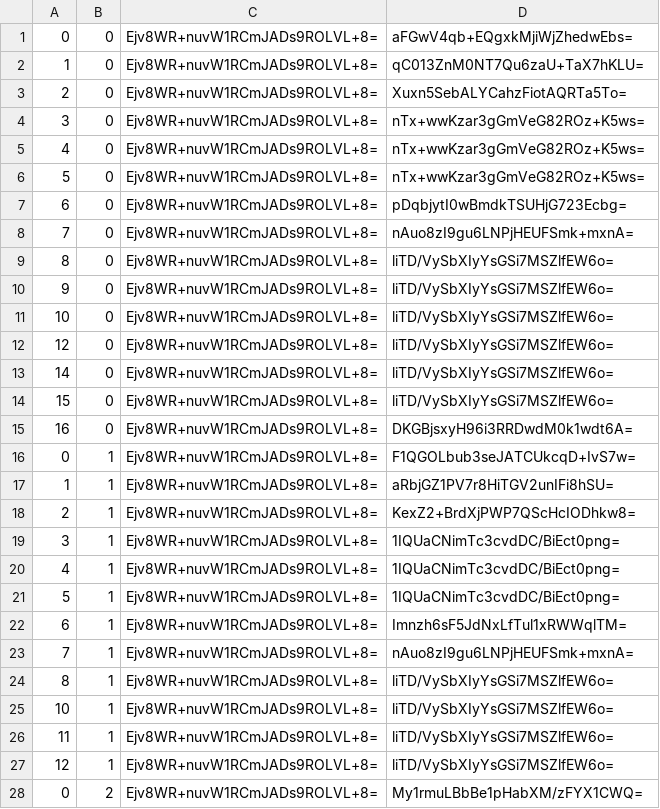
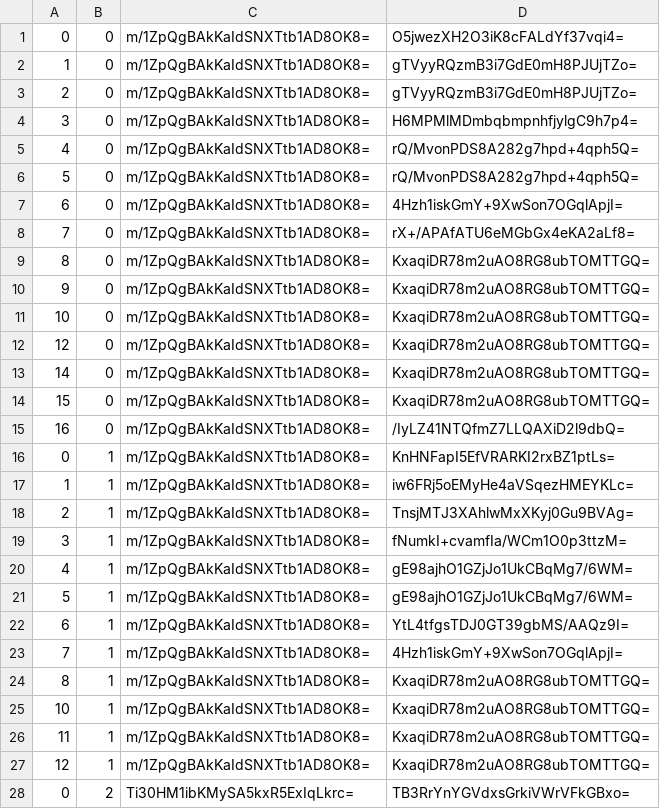
Before and after one commit to counterfitninja/chilled-end, a CSV file: tiles/zoom.-1/metadata/k.0.0.csv, drawn as a sheet; only a part is shown; the diff covers the shown part only.

```diff
--- a/tiles/zoom.-1/metadata/k.0.0.csv
+++ b/tiles/zoom.-1/metadata/k.0.0.csv
@@ -1,28 +1,28 @@
-0,0,Ejv8WR+nuvW1RCmJADs9ROLVL+8=,aFGwV4qb+EQgxkMjiWjZhedwEbs=
-1,0,Ejv8WR+nuvW1RCmJADs9ROLVL+8=,qC013ZnM0NT7Qu6zaU+TaX7hKLU=
-2,0,Ejv8WR+nuvW1RCmJADs9ROLVL+8=,Xuxn5SebALYCahzFiotAQRTa5To=
-3,0,Ejv8WR+nuvW1RCmJADs9ROLVL+8=,nTx+wwKzar3gGmVeG82ROz+K5ws=
-4,0,Ejv8WR+nuvW1RCmJADs9ROLVL+8=,nTx+wwKzar3gGmVeG82ROz+K5ws=
-5,0,Ejv8WR+nuvW1RCmJADs9ROLVL+8=,nTx+wwKzar3gGmVeG82ROz+K5ws=
-6,0,Ejv8WR+nuvW1RCmJADs9ROLVL+8=,pDqbjytI0wBmdkTSUHjG723Ecbg=
-7,0,Ejv8WR+nuvW1RCmJADs9ROLVL+8=,nAuo8zI9gu6LNPjHEUFSmk+mxnA=
-8,0,Ejv8WR+nuvW1RCmJADs9ROLVL+8=,liTD/VySbXIyYsGSi7MSZlfEW6o=
-9,0,Ejv8WR+nuvW1RCmJADs9ROLVL+8=,liTD/VySbXIyYsGSi7MSZlfEW6o=
-10,0,Ejv8WR+nuvW1RCmJADs9ROLVL+8=,liTD/VySbXIyYsGSi7MSZlfEW6o=
-12,0,Ejv8WR+nuvW1RCmJADs9ROLVL+8=,liTD/VySbXIyYsGSi7MSZlfEW6o=
-14,0,Ejv8WR+nuvW1RCmJADs9ROLVL+8=,liTD/VySbXIyYsGSi7MSZlfEW6o=
-15,0,Ejv8WR+nuvW1RCmJADs9ROLVL+8=,liTD/VySbXIyYsGSi7MSZlfEW6o=
-16,0,Ejv8WR+nuvW1RCmJADs9ROLVL+8=,DKGBjsxyH96i3RRDwdM0k1wdt6A=
-0,1,Ejv8WR+nuvW1RCmJADs9ROLVL+8=,F1QGOLbub3seJATCUkcqD+IvS7w=
-1,1,Ejv8WR+nuvW1RCmJADs9ROLVL+8=,aRbjGZ1PV7r8HiTGV2unIFi8hSU=
-2,1,Ejv8WR+nuvW1RCmJADs9ROLVL+8=,KexZ2+BrdXjPWP7QScHcIODhkw8=
-3,1,Ejv8WR+nuvW1RCmJADs9ROLVL+8=,1IQUaCNimTc3cvdDC/BiEct0png=
-4,1,Ejv8WR+nuvW1RCmJADs9ROLVL+8=,1IQUaCNimTc3cvdDC/BiEct0png=
-5,1,Ejv8WR+nuvW1RCmJADs9ROLVL+8=,1IQUaCNimTc3cvdDC/BiEct0png=
-6,1,Ejv8WR+nuvW1RCmJADs9ROLVL+8=,Imnzh6sF5JdNxLfTul1xRWWqlTM=
-7,1,Ejv8WR+nuvW1RCmJADs9ROLVL+8=,nAuo8zI9gu6LNPjHEUFSmk+mxnA=
-8,1,Ejv8WR+nuvW1RCmJADs9ROLVL+8=,liTD/VySbXIyYsGSi7MSZlfEW6o=
-10,1,Ejv8WR+nuvW1RCmJADs9ROLVL+8=,liTD/VySbXIyYsGSi7MSZlfEW6o=
-11,1,Ejv8WR+nuvW1RCmJADs9ROLVL+8=,liTD/VySbXIyYsGSi7MSZlfEW6o=
-12,1,Ejv8WR+nuvW1RCmJADs9ROLVL+8=,liTD/VySbXIyYsGSi7MSZlfEW6o=
-0,2,Ejv8WR+nuvW1RCmJADs9ROLVL+8=,My1rmuLBbBe1pHabXM/zFYX1CWQ=
+0,0,m/1ZpQgBAkKaIdSNXTtb1AD8OK8=,O5jwezXH2O3iK8cFALdYf37vqi4=
+1,0,m/1ZpQgBAkKaIdSNXTtb1AD8OK8=,gTVyyRQzmB3i7GdE0mH8PJUjTZo=
+2,0,m/1ZpQgBAkKaIdSNXTtb1AD8OK8=,gTVyyRQzmB3i7GdE0mH8PJUjTZo=
+3,0,m/1ZpQgBAkKaIdSNXTtb1AD8OK8=,H6MPMlMDmbqbmpnhfjylgC9h7p4=
+4,0,m/1ZpQgBAkKaIdSNXTtb1AD8OK8=,rQ/MvonPDS8A282g7hpd+4qph5Q=
+5,0,m/1ZpQgBAkKaIdSNXTtb1AD8OK8=,rQ/MvonPDS8A282g7hpd+4qph5Q=
+6,0,m/1ZpQgBAkKaIdSNXTtb1AD8OK8=,4Hzh1iskGmY+9XwSon7OGqlApjI=
+7,0,m/1ZpQgBAkKaIdSNXTtb1AD8OK8=,rX+/APAfATU6eMGbGx4eKA2aLf8=
+8,0,m/1ZpQgBAkKaIdSNXTtb1AD8OK8=,KxaqiDR78m2uAO8RG8ubTOMTTGQ=
+9,0,m/1ZpQgBAkKaIdSNXTtb1AD8OK8=,KxaqiDR78m2uAO8RG8ubTOMTTGQ=
+10,0,m/1ZpQgBAkKaIdSNXTtb1AD8OK8=,KxaqiDR78m2uAO8RG8ubTOMTTGQ=
+12,0,m/1ZpQgBAkKaIdSNXTtb1AD8OK8=,KxaqiDR78m2uAO8RG8ubTOMTTGQ=
+14,0,m/1ZpQgBAkKaIdSNXTtb1AD8OK8=,KxaqiDR78m2uAO8RG8ubTOMTTGQ=
+15,0,m/1ZpQgBAkKaIdSNXTtb1AD8OK8=,KxaqiDR78m2uAO8RG8ubTOMTTGQ=
+16,0,m/1ZpQgBAkKaIdSNXTtb1AD8OK8=,/IyLZ41NTQfmZ7LLQAXiD2l9dbQ=
+0,1,m/1ZpQgBAkKaIdSNXTtb1AD8OK8=,KnHNFapI5EfVRARKI2rxBZ1ptLs=
+1,1,m/1ZpQgBAkKaIdSNXTtb1AD8OK8=,iw6FRj5oEMyHe4aVSqezHMEYKLc=
+2,1,m/1ZpQgBAkKaIdSNXTtb1AD8OK8=,TnsjMTJ3XAhlwMxXKyj0Gu9BVAg=
+3,1,m/1ZpQgBAkKaIdSNXTtb1AD8OK8=,fNumkI+cvamfIa/WCm1O0p3ttzM=
+4,1,m/1ZpQgBAkKaIdSNXTtb1AD8OK8=,gE98ajhO1GZjJo1UkCBqMg7/6WM=
+5,1,m/1ZpQgBAkKaIdSNXTtb1AD8OK8=,gE98ajhO1GZjJo1UkCBqMg7/6WM=
+6,1,m/1ZpQgBAkKaIdSNXTtb1AD8OK8=,YtL4tfgsTDJ0GT39gbMS/AAQz9I=
+7,1,m/1ZpQgBAkKaIdSNXTtb1AD8OK8=,4Hzh1iskGmY+9XwSon7OGqlApjI=
+8,1,m/1ZpQgBAkKaIdSNXTtb1AD8OK8=,KxaqiDR78m2uAO8RG8ubTOMTTGQ=
+10,1,m/1ZpQgBAkKaIdSNXTtb1AD8OK8=,KxaqiDR78m2uAO8RG8ubTOMTTGQ=
+11,1,m/1ZpQgBAkKaIdSNXTtb1AD8OK8=,KxaqiDR78m2uAO8RG8ubTOMTTGQ=
+12,1,m/1ZpQgBAkKaIdSNXTtb1AD8OK8=,KxaqiDR78m2uAO8RG8ubTOMTTGQ=
+0,2,Ti30HM1ibKMySA5kxR5ExIqLkrc=,TB3RrYnYGVdxsGrkiVWrVFkGBxo=
```
Also changed, not shown: 124 edited cells elsewhere in this file, tiles/zoom.-1/metadata/k.-1.-1.csv, tiles/zoom.-1/metadata/k.-1.0.csv, 32 other files.
